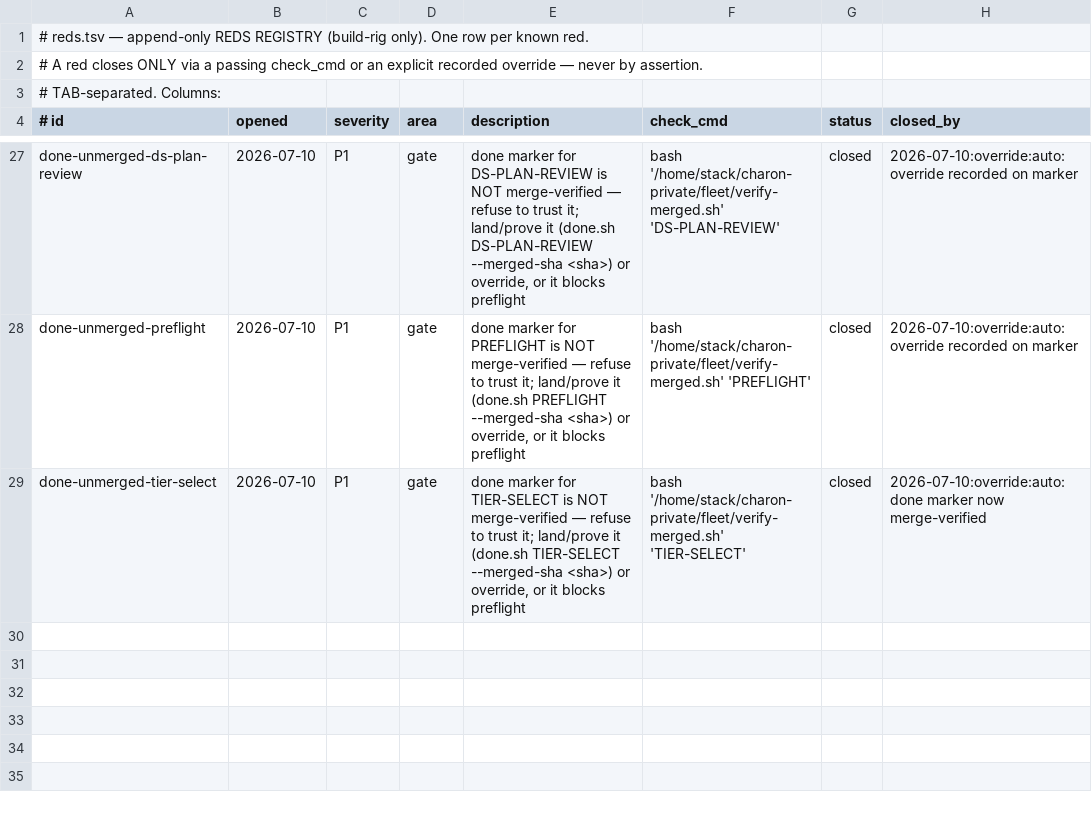
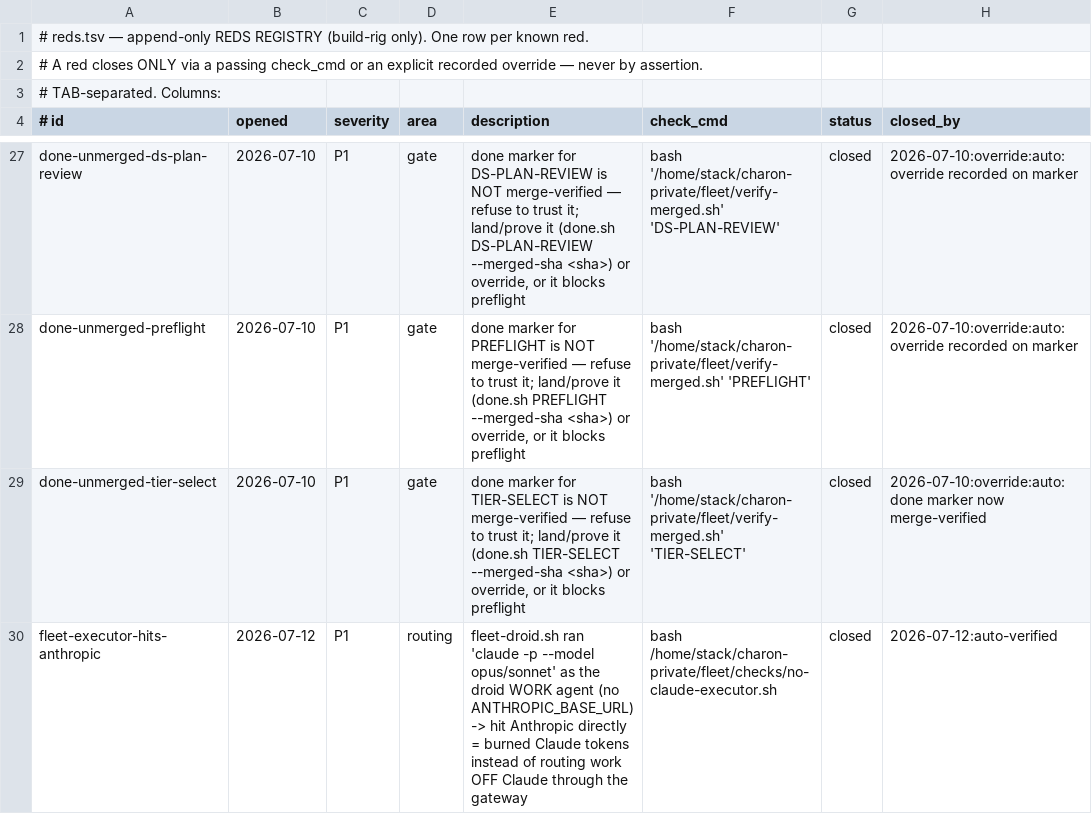
Before and after one commit to SLOP-Platform/charon, a TSV file: fleet/reds.tsv, drawn as a sheet; only a part is shown, gaps mark what is left out.

Commit message:
feat(rig): droids run OFF Claude via swappable CHARON_AGENT_CMD->gateway; leak-guard (fixed regex) + preflight executor_gate + operating-rule §9

```diff
--- a/fleet/reds.tsv
+++ b/fleet/reds.tsv
@@ -29 +29,2 @@ done-unmerged-preflight	2026-07-10	P1	gate	done marker for PREFLIGHT is NOT merg
 done-unmerged-tier-select	2026-07-10	P1	gate	done marker for TIER-SELECT is NOT merge-verified — refuse to trust it; land/prove it (done.sh TIER-SELECT --merged-sha <sha>) or override, or it blocks preflight	bash '/home/stack/charon-private/fleet/verify-merged.sh' 'TIER-SELECT'	closed	2026-07-10:override:auto: done marker now merge-verified
+fleet-executor-hits-anthropic	2026-07-12	P1	routing	fleet-droid.sh ran 'claude -p --model opus/sonnet' as the droid WORK agent (no ANTHROPIC_BASE_URL) -> hit Anthropic directly = burned Claude tokens instead of routing work OFF Claude through the gateway	bash /home/stack/charon-private/fleet/checks/no-claude-executor.sh	closed	2026-07-12:auto-verified
```
Also changed, not shown: 5 other files.
